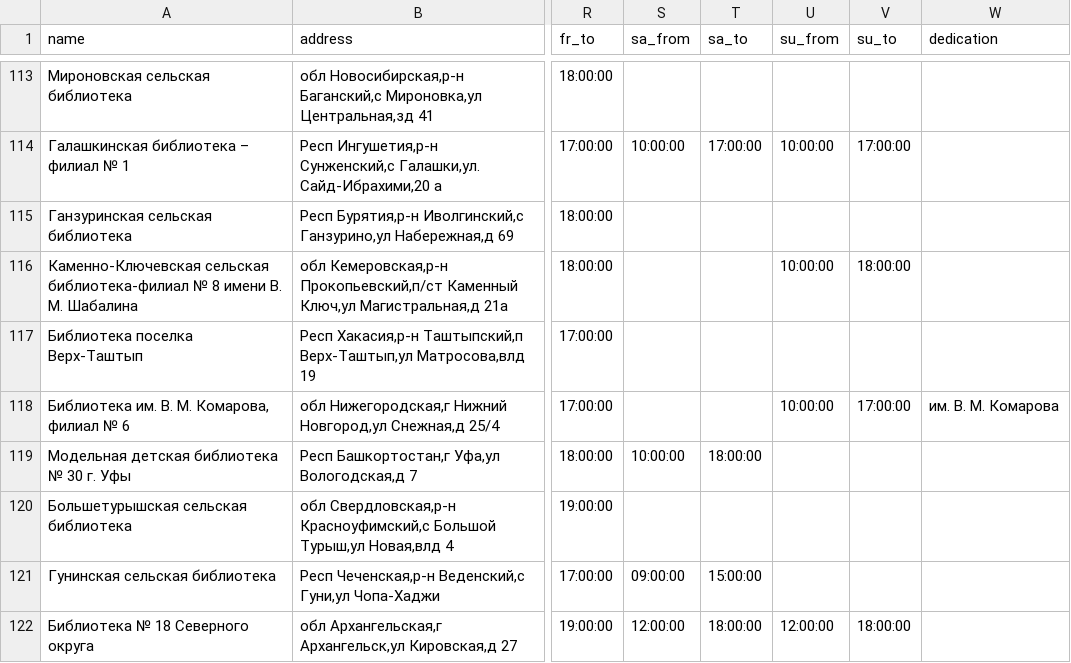
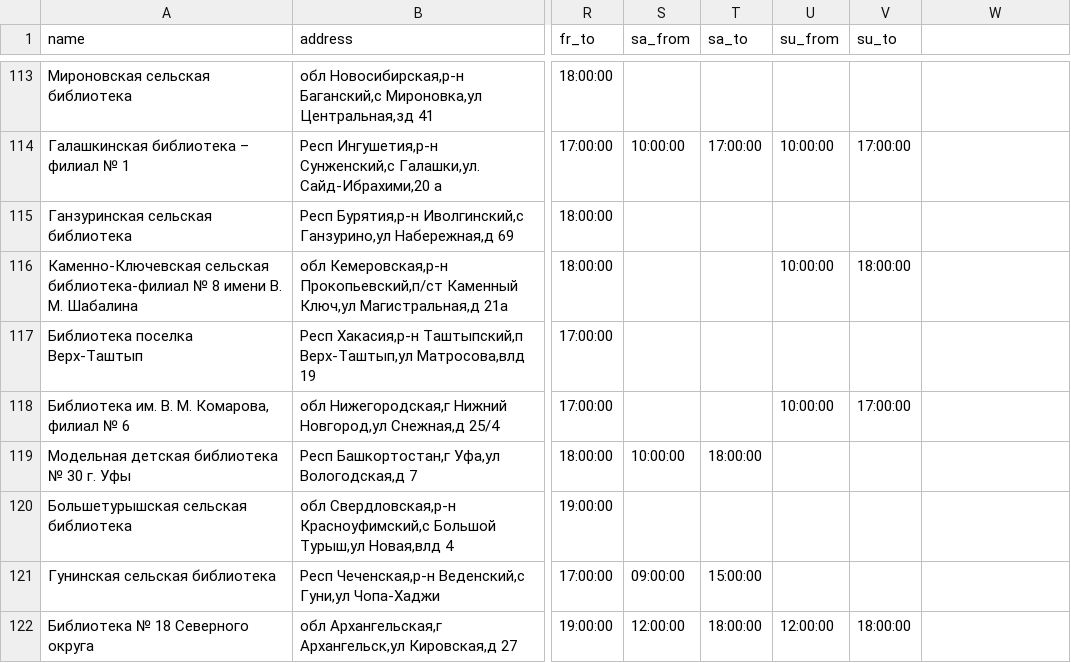
Before and after one commit to agricolamz/daR4hs, a CSV file: data/1.8.10.csv, drawn as a sheet; only a part is shown, gaps mark what is left out; the diff covers the shown part only; the diff names each change by its address in the sheet, - before the commit and + after, or states it on an @@ line.

```diff
--- a/data/1.8.10.csv
+++ b/data/1.8.10.csv
-W1: dedication
+W1: (empty)
-W118: им. В. М. Комарова
+W118: (empty)
```
Also changed, not shown: 20 edited cells elsewhere in this file, data/1.8.1.csv, data/1.8.3.csv, 37 other files.
